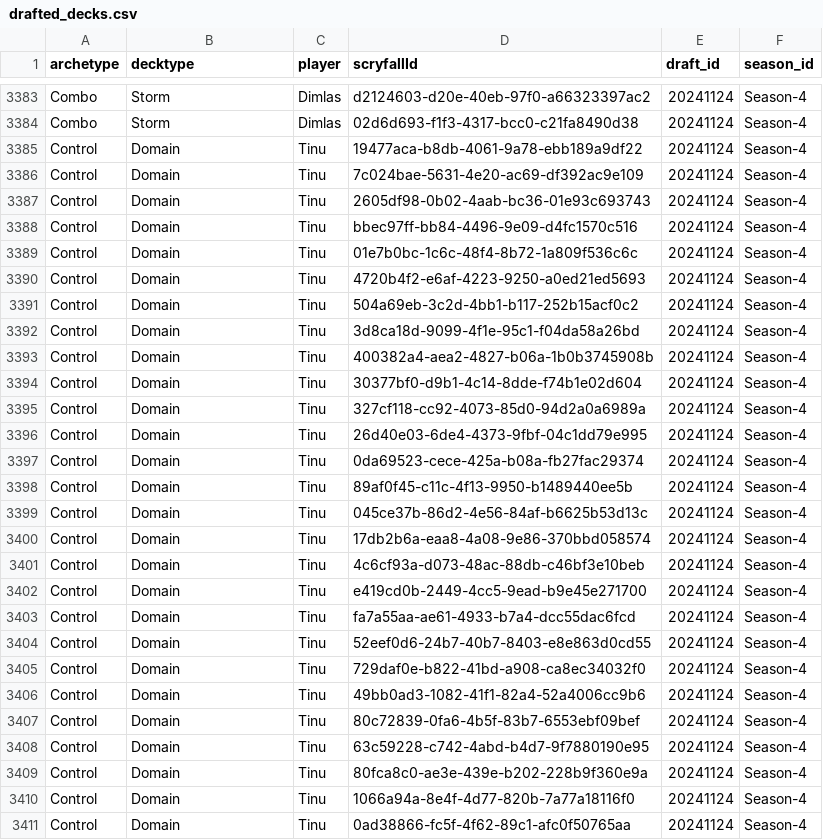
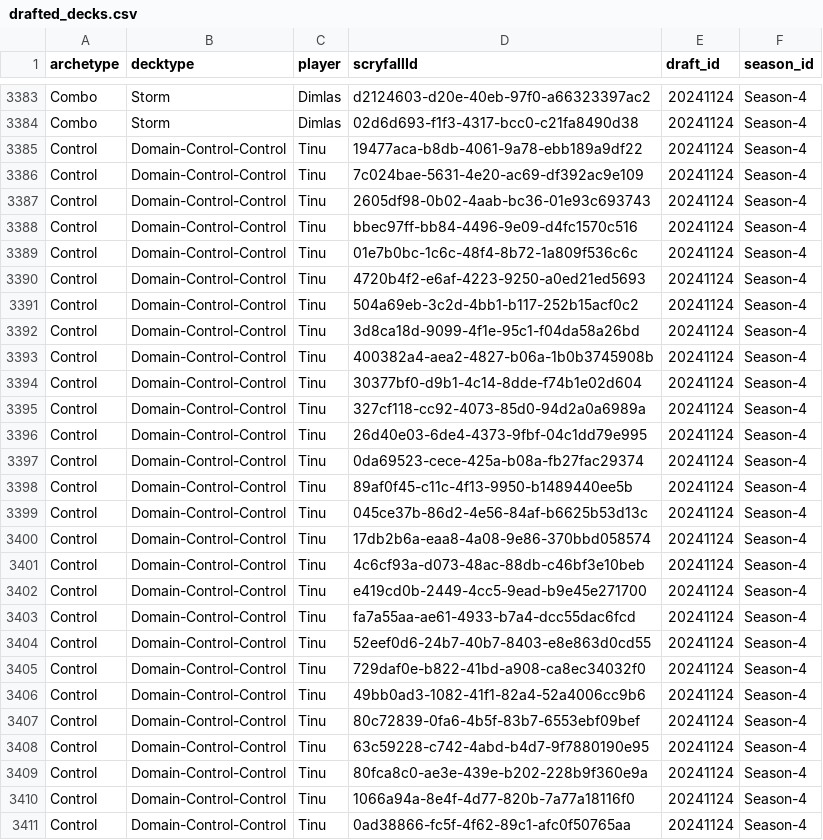
Before and after one commit to GuySchnidrig/ManaCore, a CSV file: data/processed/drafted_decks.csv, drawn as a sheet; only a part is shown, gaps mark what is left out; the diff covers the shown part only.

```diff
--- a/data/processed/drafted_decks.csv
+++ b/data/processed/drafted_decks.csv
@@ -3384,28 +3384,28 @@ Combo,Storm,Dimlas,d2124603-d20e-40eb-97f0-a66323397ac2,20241124,Season-4
 Combo,Storm,Dimlas,02d6d693-f1f3-4317-bcc0-c21fa8490d38,20241124,Season-4
-Control,Domain,Tinu,19477aca-b8db-4061-9a78-ebb189a9df22,20241124,Season-4
-Control,Domain,Tinu,7c024bae-5631-4e20-ac69-df392ac9e109,20241124,Season-4
-Control,Domain,Tinu,2605df98-0b02-4aab-bc36-01e93c693743,20241124,Season-4
-Control,Domain,Tinu,bbec97ff-bb84-4496-9e09-d4fc1570c516,20241124,Season-4
-Control,Domain,Tinu,01e7b0bc-1c6c-48f4-8b72-1a809f536c6c,20241124,Season-4
-Control,Domain,Tinu,4720b4f2-e6af-4223-9250-a0ed21ed5693,20241124,Season-4
-Control,Domain,Tinu,504a69eb-3c2d-4bb1-b117-252b15acf0c2,20241124,Season-4
-Control,Domain,Tinu,3d8ca18d-9099-4f1e-95c1-f04da58a26bd,20241124,Season-4
-Control,Domain,Tinu,400382a4-aea2-4827-b06a-1b0b3745908b,20241124,Season-4
-Control,Domain,Tinu,30377bf0-d9b1-4c14-8dde-f74b1e02d604,20241124,Season-4
-Control,Domain,Tinu,327cf118-cc92-4073-85d0-94d2a0a6989a,20241124,Season-4
-Control,Domain,Tinu,26d40e03-6de4-4373-9fbf-04c1dd79e995,20241124,Season-4
-Control,Domain,Tinu,0da69523-cece-425a-b08a-fb27fac29374,20241124,Season-4
-Control,Domain,Tinu,89af0f45-c11c-4f13-9950-b1489440ee5b,20241124,Season-4
-Control,Domain,Tinu,045ce37b-86d2-4e56-84af-b6625b53d13c,20241124,Season-4
-Control,Domain,Tinu,17db2b6a-eaa8-4a08-9e86-370bbd058574,20241124,Season-4
-Control,Domain,Tinu,4c6cf93a-d073-48ac-88db-c46bf3e10beb,20241124,Season-4
-Control,Domain,Tinu,e419cd0b-2449-4cc5-9ead-b9e45e271700,20241124,Season-4
-Control,Domain,Tinu,fa7a55aa-ae61-4933-b7a4-dcc55dac6fcd,20241124,Season-4
-Control,Domain,Tinu,52eef0d6-24b7-40b7-8403-e8e863d0cd55,20241124,Season-4
-Control,Domain,Tinu,729daf0e-b822-41bd-a908-ca8ec34032f0,20241124,Season-4
-Control,Domain,Tinu,49bb0ad3-1082-41f1-82a4-52a4006cc9b6,20241124,Season-4
-Control,Domain,Tinu,80c72839-0fa6-4b5f-83b7-6553ebf09bef,20241124,Season-4
-Control,Domain,Tinu,63c59228-c742-4abd-b4d7-9f7880190e95,20241124,Season-4
-Control,Domain,Tinu,80fca8c0-ae3e-439e-b202-228b9f360e9a,20241124,Season-4
-Control,Domain,Tinu,1066a94a-8e4f-4d77-820b-7a77a18116f0,20241124,Season-4
-Control,Domain,Tinu,0ad38866-fc5f-4f62-89c1-afc0f50765aa,20241124,Season-4
+Control,Domain-Control-Control,Tinu,19477aca-b8db-4061-9a78-ebb189a9df22,20241124,Season-4
+Control,Domain-Control-Control,Tinu,7c024bae-5631-4e20-ac69-df392ac9e109,20241124,Season-4
+Control,Domain-Control-Control,Tinu,2605df98-0b02-4aab-bc36-01e93c693743,20241124,Season-4
+Control,Domain-Control-Control,Tinu,bbec97ff-bb84-4496-9e09-d4fc1570c516,20241124,Season-4
+Control,Domain-Control-Control,Tinu,01e7b0bc-1c6c-48f4-8b72-1a809f536c6c,20241124,Season-4
+Control,Domain-Control-Control,Tinu,4720b4f2-e6af-4223-9250-a0ed21ed5693,20241124,Season-4
+Control,Domain-Control-Control,Tinu,504a69eb-3c2d-4bb1-b117-252b15acf0c2,20241124,Season-4
+Control,Domain-Control-Control,Tinu,3d8ca18d-9099-4f1e-95c1-f04da58a26bd,20241124,Season-4
+Control,Domain-Control-Control,Tinu,400382a4-aea2-4827-b06a-1b0b3745908b,20241124,Season-4
+Control,Domain-Control-Control,Tinu,30377bf0-d9b1-4c14-8dde-f74b1e02d604,20241124,Season-4
+Control,Domain-Control-Control,Tinu,327cf118-cc92-4073-85d0-94d2a0a6989a,20241124,Season-4
+Control,Domain-Control-Control,Tinu,26d40e03-6de4-4373-9fbf-04c1dd79e995,20241124,Season-4
+Control,Domain-Control-Control,Tinu,0da69523-cece-425a-b08a-fb27fac29374,20241124,Season-4
+Control,Domain-Control-Control,Tinu,89af0f45-c11c-4f13-9950-b1489440ee5b,20241124,Season-4
+Control,Domain-Control-Control,Tinu,045ce37b-86d2-4e56-84af-b6625b53d13c,20241124,Season-4
+Control,Domain-Control-Control,Tinu,17db2b6a-eaa8-4a08-9e86-370bbd058574,20241124,Season-4
+Control,Domain-Control-Control,Tinu,4c6cf93a-d073-48ac-88db-c46bf3e10beb,20241124,Season-4
+Control,Domain-Control-Control,Tinu,e419cd0b-2449-4cc5-9ead-b9e45e271700,20241124,Season-4
+Control,Domain-Control-Control,Tinu,fa7a55aa-ae61-4933-b7a4-dcc55dac6fcd,20241124,Season-4
+Control,Domain-Control-Control,Tinu,52eef0d6-24b7-40b7-8403-e8e863d0cd55,20241124,Season-4
+Control,Domain-Control-Control,Tinu,729daf0e-b822-41bd-a908-ca8ec34032f0,20241124,Season-4
+Control,Domain-Control-Control,Tinu,49bb0ad3-1082-41f1-82a4-52a4006cc9b6,20241124,Season-4
+Control,Domain-Control-Control,Tinu,80c72839-0fa6-4b5f-83b7-6553ebf09bef,20241124,Season-4
+Control,Domain-Control-Control,Tinu,63c59228-c742-4abd-b4d7-9f7880190e95,20241124,Season-4
+Control,Domain-Control-Control,Tinu,80fca8c0-ae3e-439e-b202-228b9f360e9a,20241124,Season-4
+Control,Domain-Control-Control,Tinu,1066a94a-8e4f-4d77-820b-7a77a18116f0,20241124,Season-4
+Control,Domain-Control-Control,Tinu,0ad38866-fc5f-4f62-89c1-afc0f50765aa,20241124,Season-4
```
Also changed, not shown: 37 edited cells elsewhere in this file.
